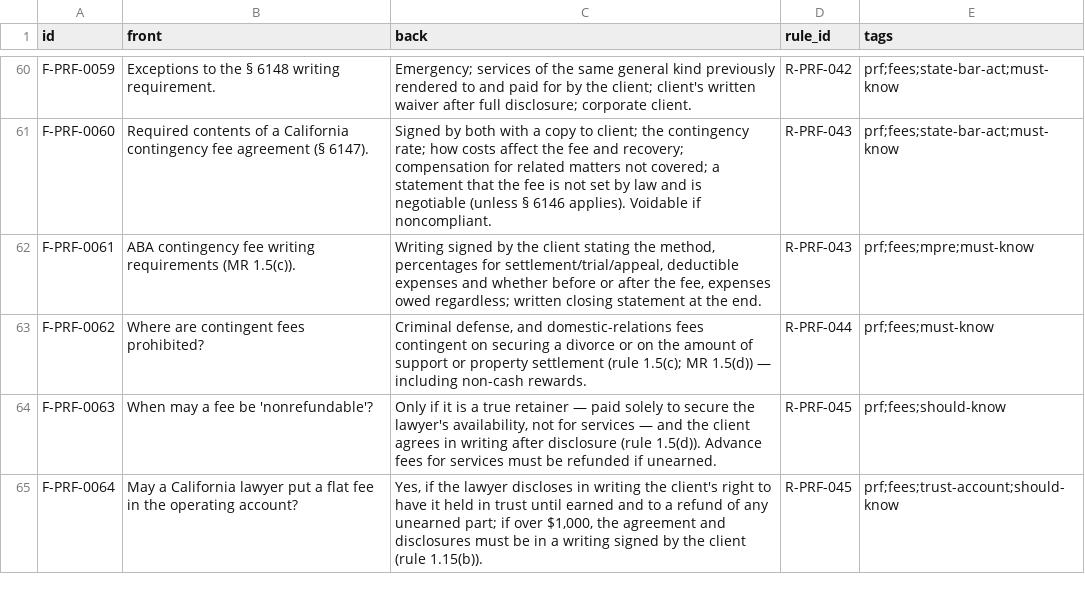
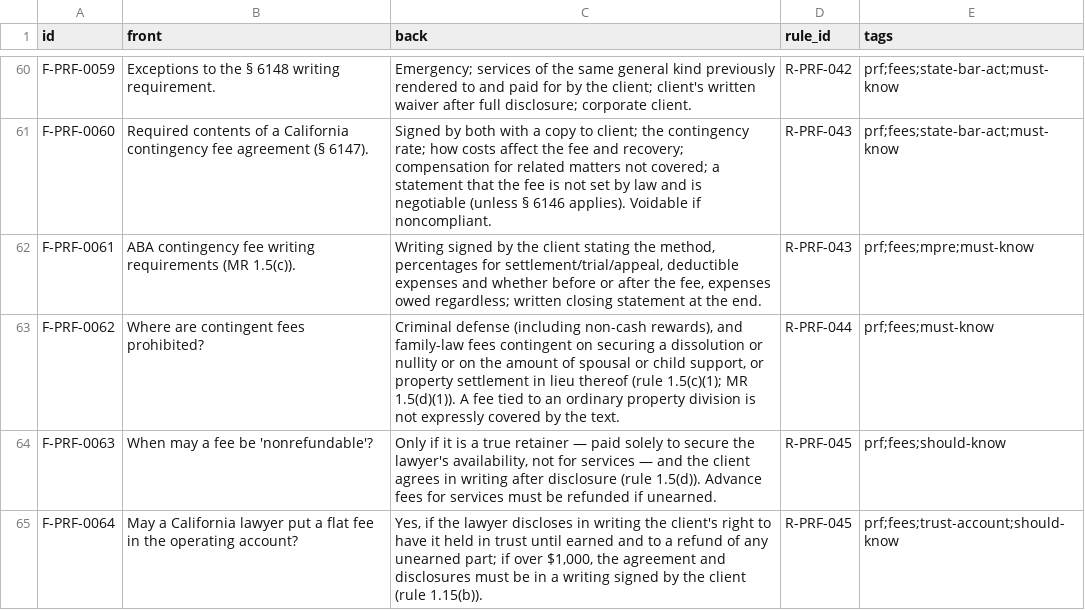
Before and after one commit to FrankHuang94/ca-bar-prep-claude, a CSV file: 03-subjects/professional-responsibility/flashcards.csv, drawn as a sheet; only a part is shown, gaps mark what is left out.

```diff
--- a/03-subjects/professional-responsibility/flashcards.csv
+++ b/03-subjects/professional-responsibility/flashcards.csv
@@ -62,3 +62,3 @@ F-PRF-0060,Required contents of a California contingency fee agreement (§ 6147)
 F-PRF-0061,ABA contingency fee writing requirements (MR 1.5(c)).,"Writing signed by the client stating the method, percentages for settlement/trial/appeal, deductible expenses and whether before or after the fee, expenses owed regardless; written closing statement at the end.",R-PRF-043,prf;fees;mpre;must-know
-F-PRF-0062,Where are contingent fees prohibited?,"Criminal defense, and domestic-relations fees contingent on securing a divorce or on the amount of support or property settlement (rule 1.5(c); MR 1.5(d)) — including non-cash rewards.",R-PRF-044,prf;fees;must-know
+F-PRF-0062,Where are contingent fees prohibited?,"Criminal defense (including non-cash rewards), and family-law fees contingent on securing a dissolution or nullity or on the amount of spousal or child support, or property settlement in lieu thereof (rule 1.5(c)(1); MR 1.5(d)(1)). A fee tied to an ordinary property division is not expressly covered by the text.",R-PRF-044,prf;fees;must-know
 F-PRF-0063,When may a fee be 'nonrefundable'?,"Only if it is a true retainer — paid solely to secure the lawyer's availability, not for services — and the client agrees in writing after disclosure (rule 1.5(d)). Advance fees for services must be refunded if unearned.",R-PRF-045,prf;fees;should-know
```
Also changed, not shown: 15 other files.
